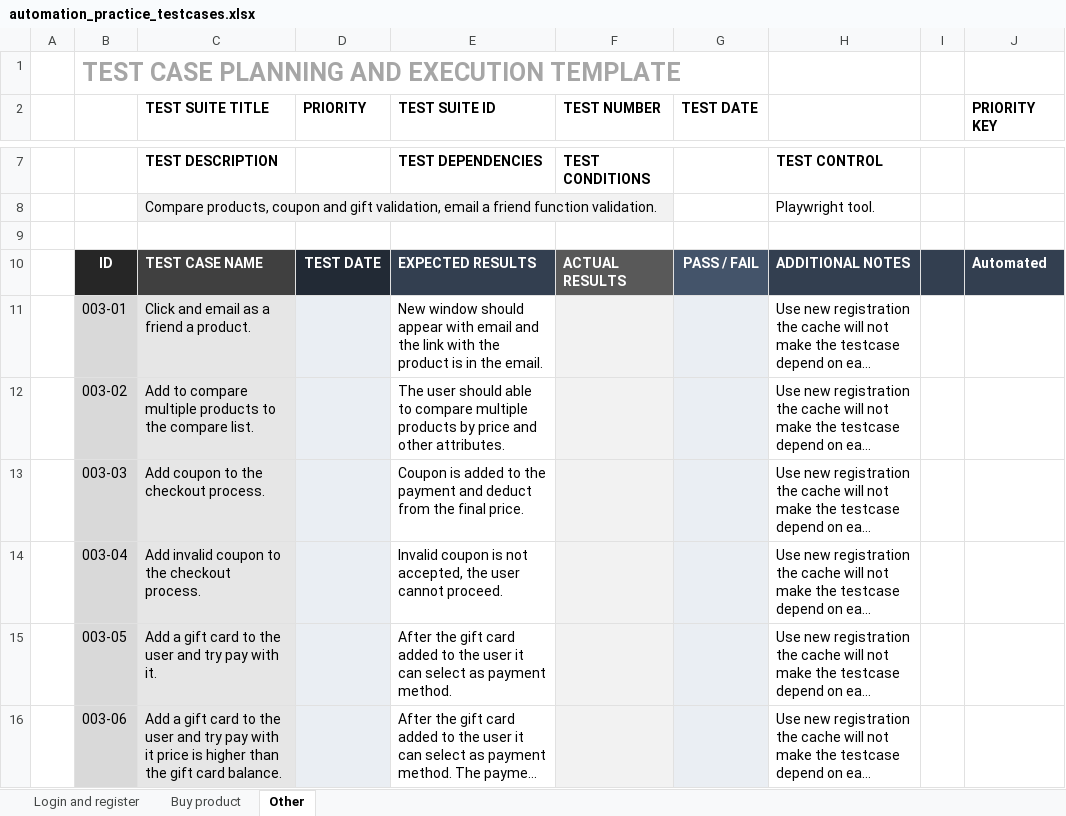
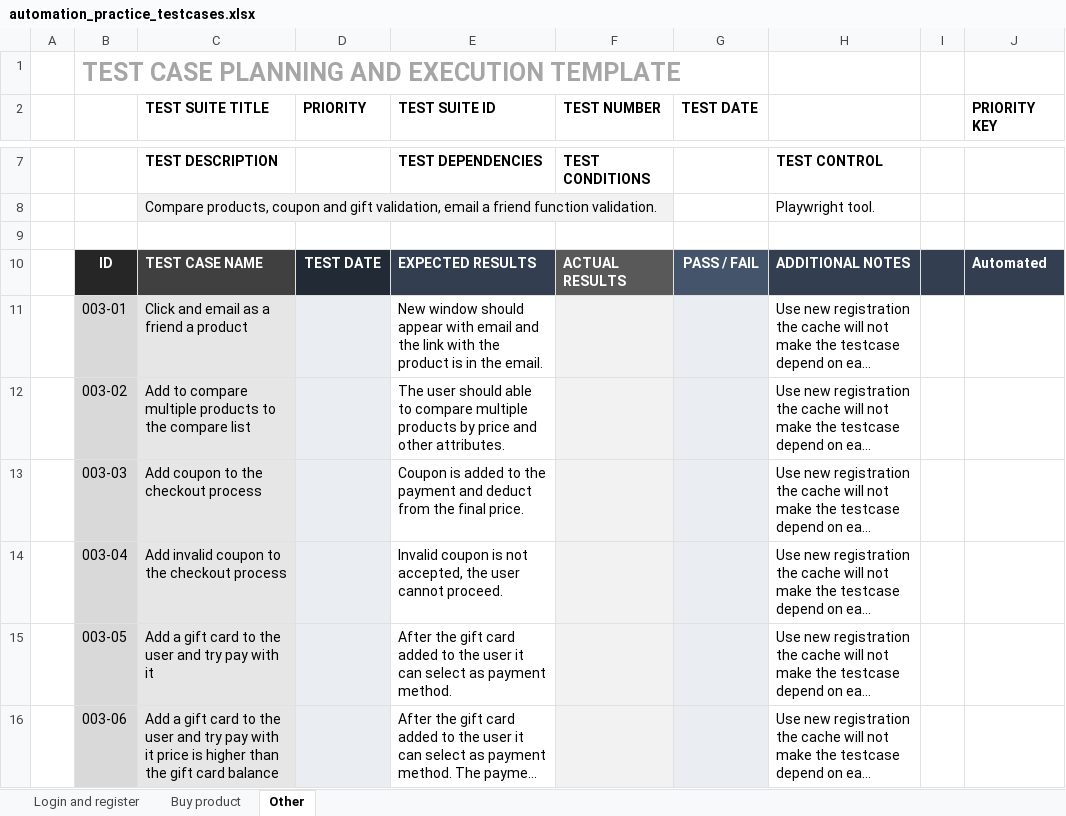
Before and after one commit to RobertPecz/PlaywrightPetProject, an Excel workbook: testcases/automation_practice_testcases.xlsx, sheet Other, drawn as a sheet; only a part is shown, gaps mark what is left out; long unchanged cells end in …; values as stored, in another font and other column widths than the file's, no borders; conditional formats not drawn; the diff names each change by its address in the sheet, - before the commit and + after, or states it on an @@ line.

```diff
--- a/testcases/automation_practice_testcases.xlsx (sheet Other)
+++ b/testcases/automation_practice_testcases.xlsx (sheet Other)
-C11 (TEST SUITE TITLE): Click and email as a friend a product.
+C11 (TEST SUITE TITLE): Click and email as a friend a product
-C12 (TEST SUITE TITLE): …the compare list.
+C12 (TEST SUITE TITLE): …the compare list
-C13 (TEST SUITE TITLE): Add coupon to the checkout process.
+C13 (TEST SUITE TITLE): Add coupon to the checkout process
-C14 (TEST SUITE TITLE): Add invalid coupon to the checkout process.
+C14 (TEST SUITE TITLE): Add invalid coupon to the checkout process
-C15 (TEST SUITE TITLE): …pay with it.
+C15 (TEST SUITE TITLE): …pay with it
-C16 (TEST SUITE TITLE): …gift card balance.
+C16 (TEST SUITE TITLE): …gift card balance
```
Also changed, not shown: sheet Buy product, sheet Login and register, 4 other files.
